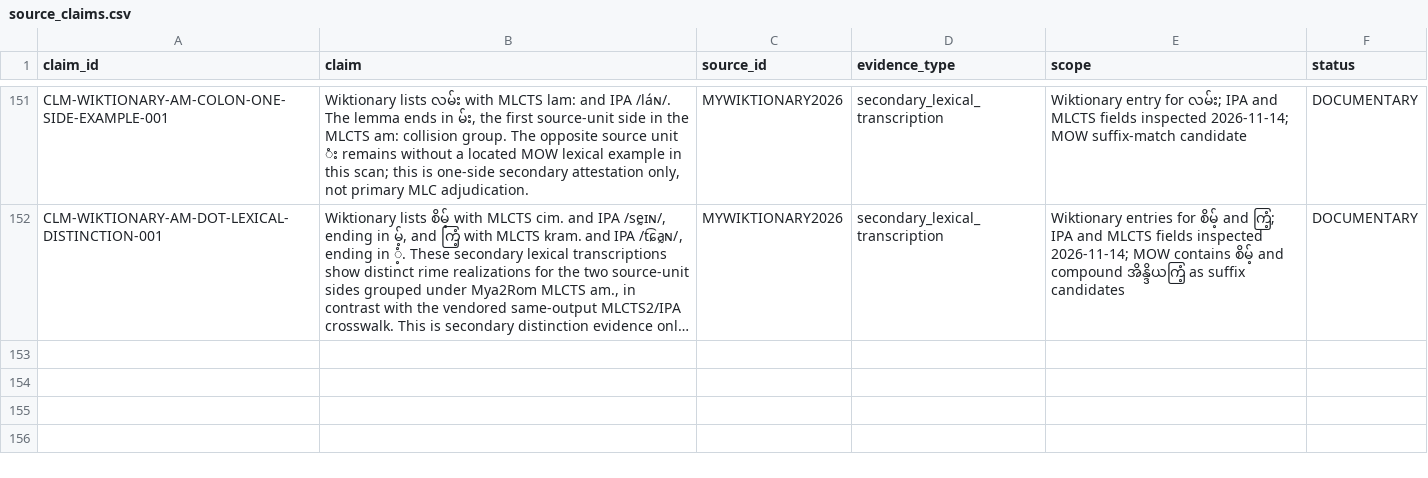
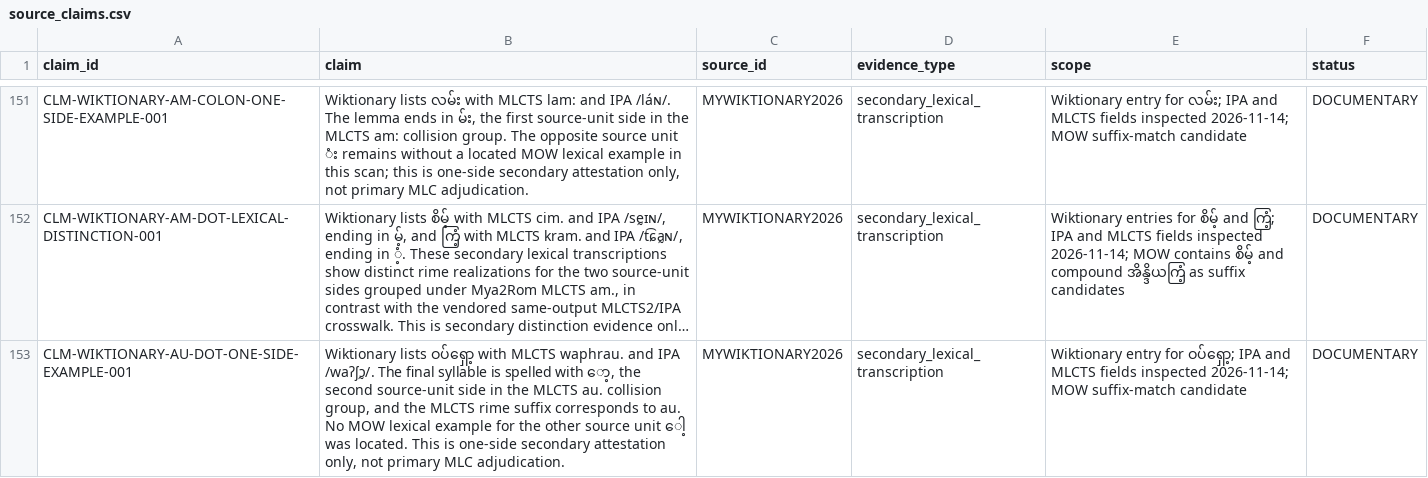
Before and after one commit to ClippyFirst/Burmese-Ukrainian-Phonetic-System-, a CSV file: data/burmese/source_claims.csv, drawn as a sheet; only a part is shown, gaps mark what is left out; long unchanged cells end in …; the diff names each change by its address in the sheet, - before the commit and + after, or states it on an @@ line.

Commit message:
Register one-side Wiktionary lexical attestation for au dot

```diff
--- a/data/burmese/source_claims.csv
+++ b/data/burmese/source_claims.csv
+row 153: CLM-WIKTIONARY-AU-DOT-ONE-SIDE-EXAMPLE-001 | Wiktionary lists ဝပ်ရှော့ with MLCTS waphrau. and IPA /waʔʃɔ̰/. The final syllable is spelled with ော့, the second source-unit side in the MLCTS au. collision group, and the MLCTS rime suffix corresponds to au. No MOW lexical example for the other source unit ေါ့ was located. This is one-side secondary attestation only, not primary MLC adjudication. | MYWIKTIONARY2026 | secondary_lexical_transcription | Wiktionary entry for ဝပ်ရှော့; IPA and MLCTS fields inspected 2026-11-14; MOW suffix-match candidate | DOCUMENTARY
```
